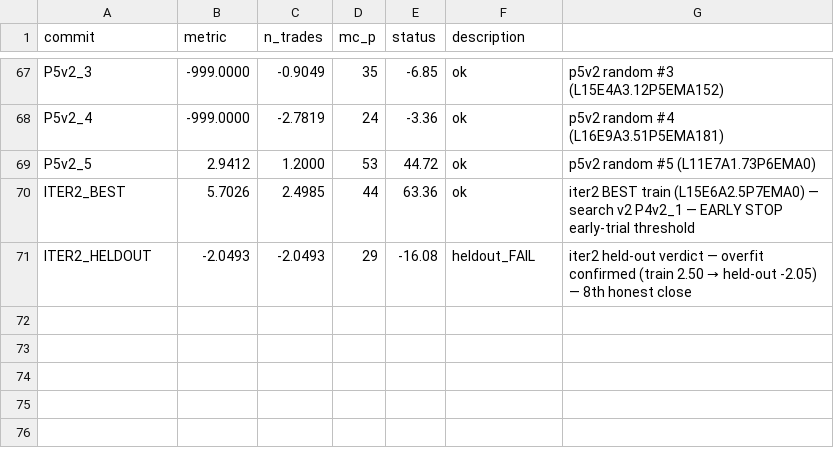
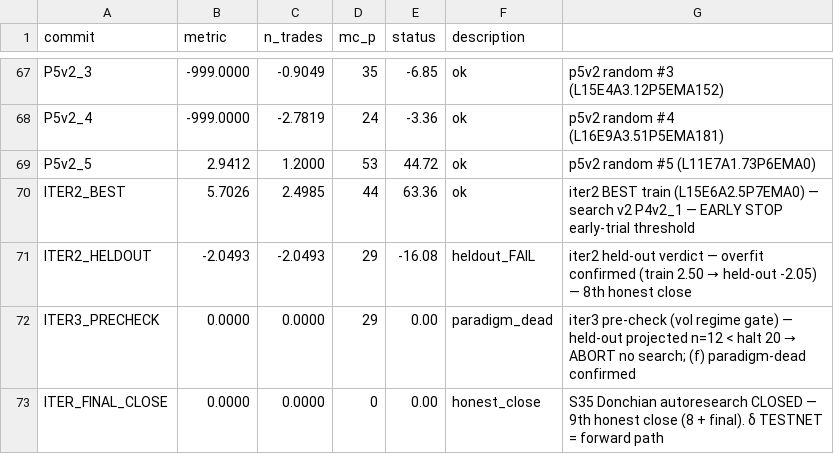
Before and after one commit to KirasSsin/AI_Traiding_Bot, a TSV file: research/results.tsv, drawn as a sheet; only a part is shown, gaps mark what is left out; the diff names each change by its address in the sheet, - before the commit and + after, or states it on an @@ line.

```diff
--- a/research/results.tsv
+++ b/research/results.tsv
+row 72: ITER3_PRECHECK | 0.0000 | 0.0000 | 29 | 0.00 | paradigm_dead | iter3 pre-check (vol regime gate) — held-out projected n=12 < halt 20 → ABORT no search; (f) paradigm-dead confirmed
+row 73: ITER_FINAL_CLOSE | 0.0000 | 0.0000 | 0 | 0.00 | honest_close | S35 Donchian autoresearch CLOSED — 9th honest close (8 + final). δ TESTNET = forward path
```
Also changed, not shown: 1 other file.
